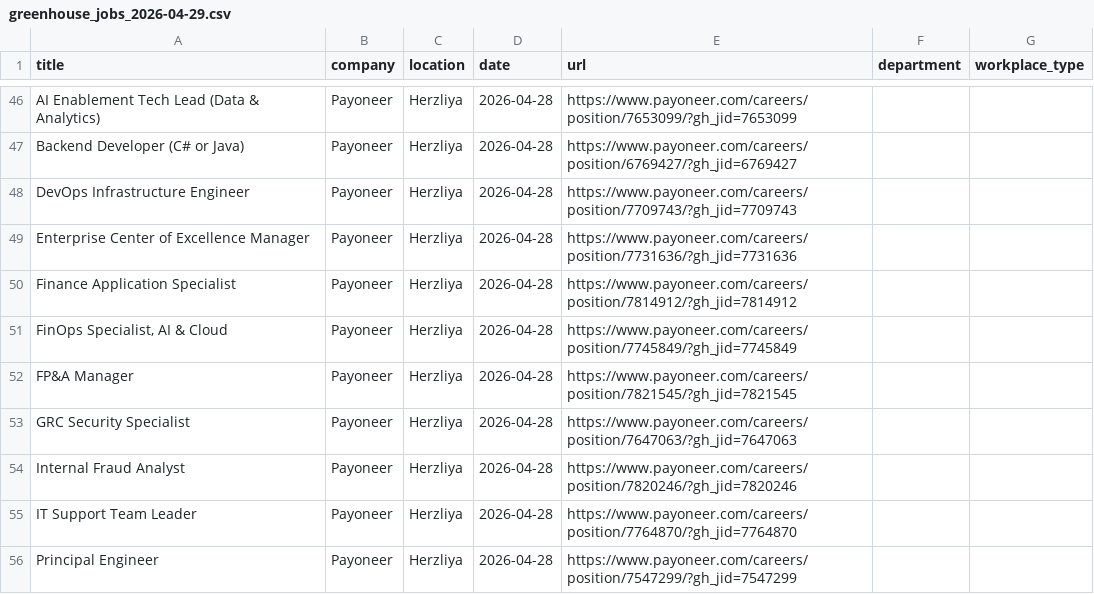
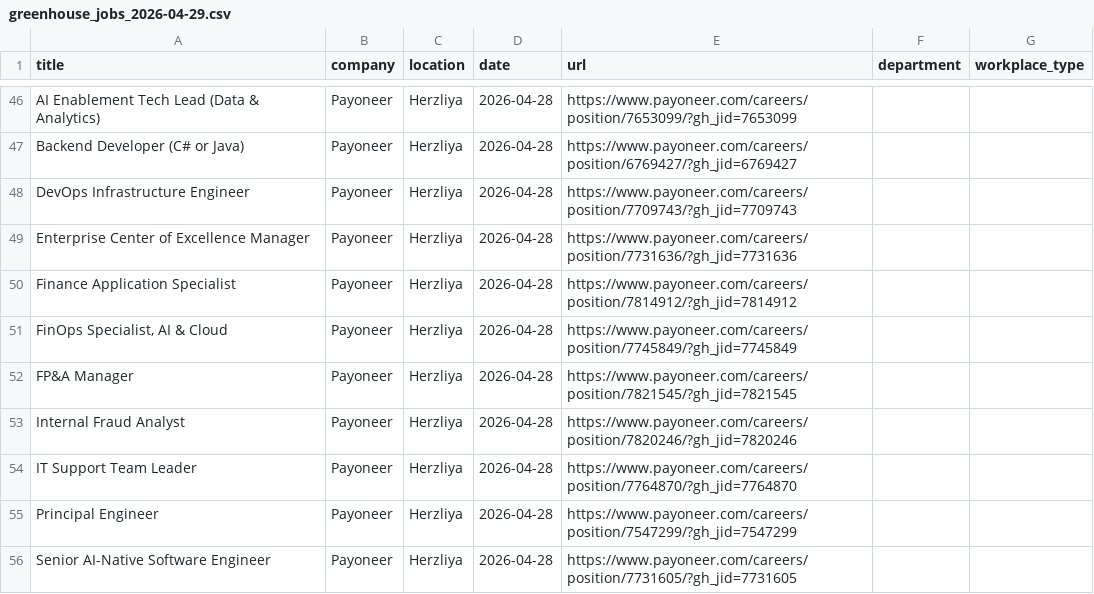
Before and after one commit to Genys30/jobfinder1, a CSV file: greenhouse_jobs_2026-04-29.csv, drawn as a sheet; only a part is shown, gaps mark what is left out; the shorter side is filled out with more unchanged rows.

```diff
--- a/greenhouse_jobs_2026-04-29.csv
+++ b/greenhouse_jobs_2026-04-29.csv
@@ -52,3 +52,2 @@ Finance Application Specialist ,Payoneer,Herzliya,2026-04-28,https://www.payonee
 FP&A Manager,Payoneer,Herzliya,2026-04-28,https://www.payoneer.com/careers/position/7821545/?gh_jid=7821545,,
-GRC Security Specialist,Payoneer,Herzliya,2026-04-28,https://www.payoneer.com/careers/position/7647063/?gh_jid=7647063,,
 Internal Fraud Analyst,Payoneer,Herzliya,2026-04-28,https://www.payoneer.com/careers/position/7820246/?gh_jid=7820246,,
```
Also changed, not shown: comeet_jobs_2026-04-29.csv, deloitte_jobs_2026-04-29.csv, 4 other files.
